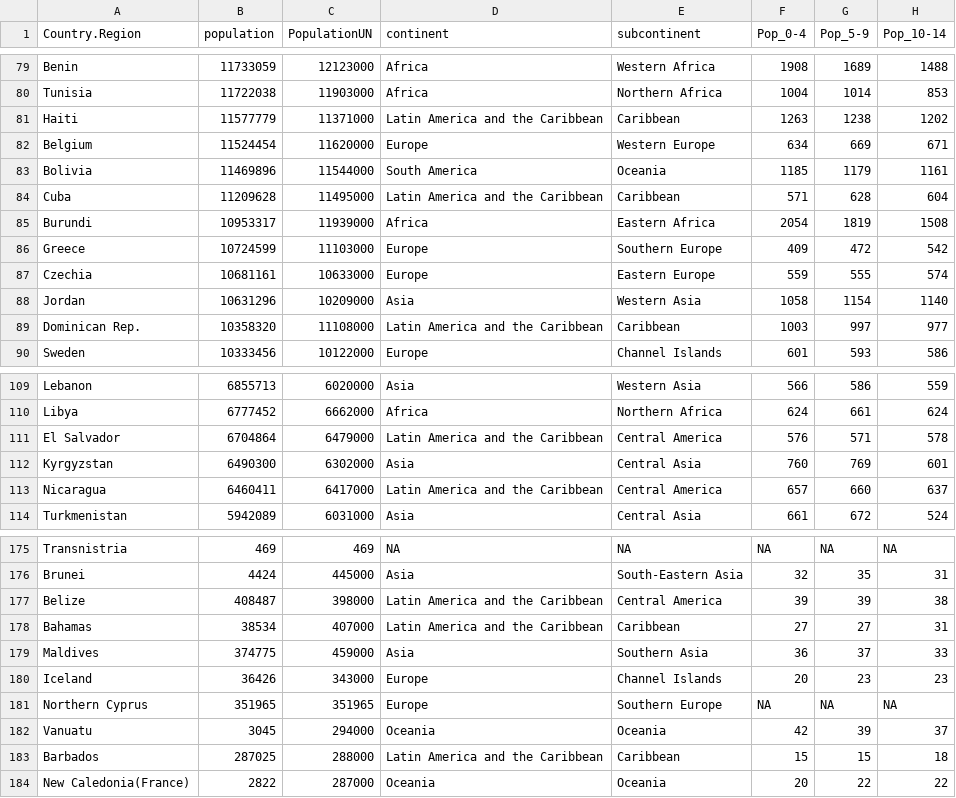
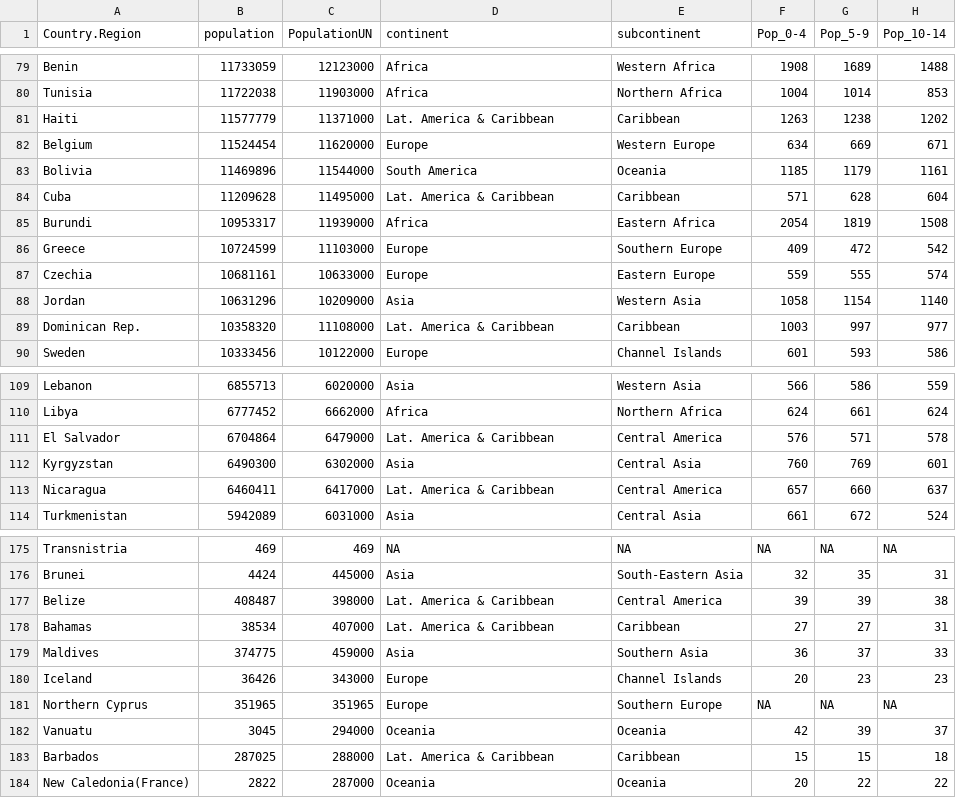
Before and after one commit to miraisolutions/Covid19, a CSV file: inst/population_data/popUN.csv, drawn as a sheet; only a part is shown, gaps mark what is left out; the diff covers the shown part only; the diff names each change by its address in the sheet, - before the commit and + after, or states it on an @@ line.

Commit message:
changed LatAm continent

```diff
--- a/inst/population_data/popUN.csv
+++ b/inst/population_data/popUN.csv
-D81 (continent): Latin America and the Caribbean
+D81 (continent): Lat. America & Caribbean
-D84 (continent): Latin America and the Caribbean
+D84 (continent): Lat. America & Caribbean
-D89 (continent): Latin America and the Caribbean
+D89 (continent): Lat. America & Caribbean
-D111 (continent): Latin America and the Caribbean
+D111 (continent): Lat. America & Caribbean
-D113 (continent): Latin America and the Caribbean
+D113 (continent): Lat. America & Caribbean
-D177:D178 (continent): Latin America and the Caribbean
+D177:D178 (continent): Lat. America & Caribbean
-D183 (continent): Latin America and the Caribbean
+D183 (continent): Lat. America & Caribbean
```
Also changed, not shown: 23 edited cells elsewhere in this file, 1 other file.
